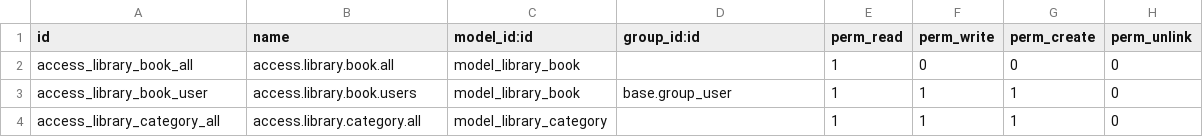
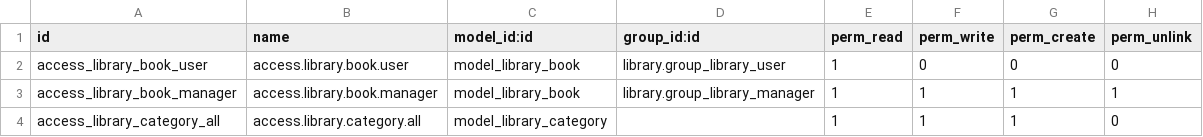
Before and after one commit to crospraxya/odoo.addons, a CSV file: library/security/ir.model.access.csv, drawn as a sheet.

```diff
--- a/library/security/ir.model.access.csv
+++ b/library/security/ir.model.access.csv
@@ -1,4 +1,4 @@
 id,name,model_id:id,group_id:id,perm_read,perm_write,perm_create,perm_unlink
-access_library_book_all,access.library.book.all,model_library_book,,1,0,0,0
-access_library_book_user,access.library.book.users,model_library_book,base.group_user,1,1,1,0
+access_library_book_user,access.library.book.user,model_library_book,library.group_library_user,1,0,0,0
+access_library_book_manager,access.library.book.manager,model_library_book,library.group_library_manager,1,1,1,1
 access_library_category_all,access.library.category.all,model_library_category,,1,1,1,0
```
Also changed, not shown: 4 other files.
